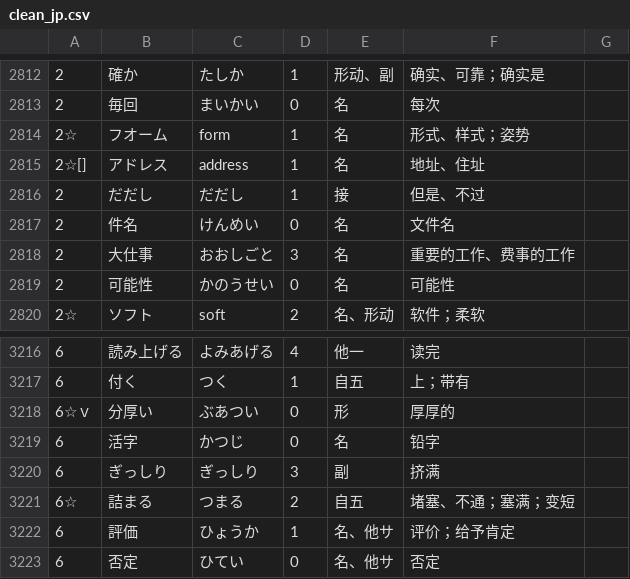
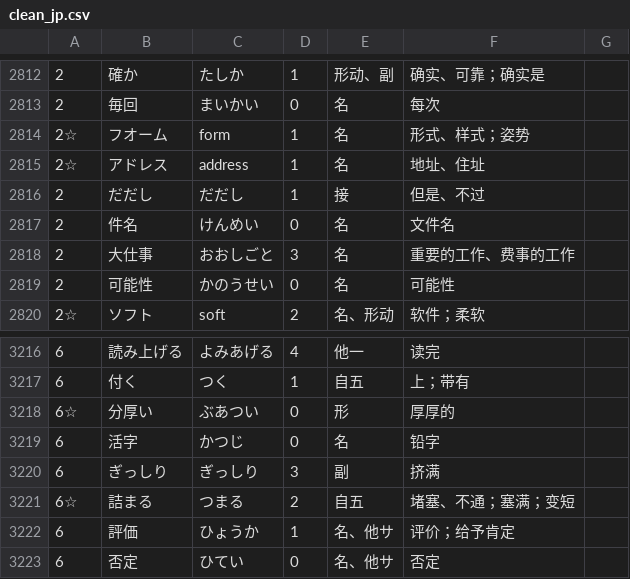
Before and after one commit to ZhangYet/vulcan, a CSV file: vulcan/data/clean_jp.csv, drawn as a sheet; only a part is shown, gaps mark what is left out.

Commit message:
update and add new data

```diff
--- a/vulcan/data/clean_jp.csv
+++ b/vulcan/data/clean_jp.csv
@@ -2814,3 +2814,3 @@
 2☆	フオーム  	form	1	名	形式、样式；姿势
-2☆[]	アドレス  	address	1	名	地址、住址
+2☆	アドレス  	address	1	名	地址、住址
 2	だだし  	だだし	1	接	但是、不过
@@ -3217,3 +3217,3 @@
 6	付く　	つく	1	自五	上；带有
-6☆ｖ	分厚い　	ぶあつい	0	形	厚厚的
+6☆	分厚い　	ぶあつい	0	形	厚厚的
 6	活字	かつじ	0	名	铅字
```
Also changed, not shown: 4 other files.
